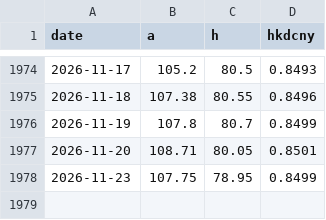
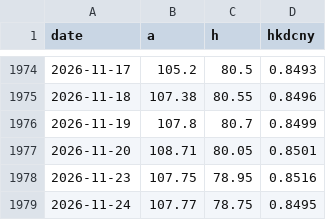
Before and after one commit to caplaoban-tech/caplaoban-tech.github.io, a CSV file: data/history/941_px.csv, drawn as a sheet; only a part is shown, gaps mark what is left out.

```diff
--- a/data/history/941_px.csv
+++ b/data/history/941_px.csv
@@ -1977,2 +1977,3 @@ date,a,h,hkdcny
 2026-11-20,108.71,80.05,0.8501
-2026-11-23,107.75,78.95,0.8499
+2026-11-23,107.75,78.95,0.8516
+2026-11-24,107.77,78.75,0.8495
```
Also changed, not shown: data/history/000651_px.csv, data/history/3898_px.csv, 27 other files.
